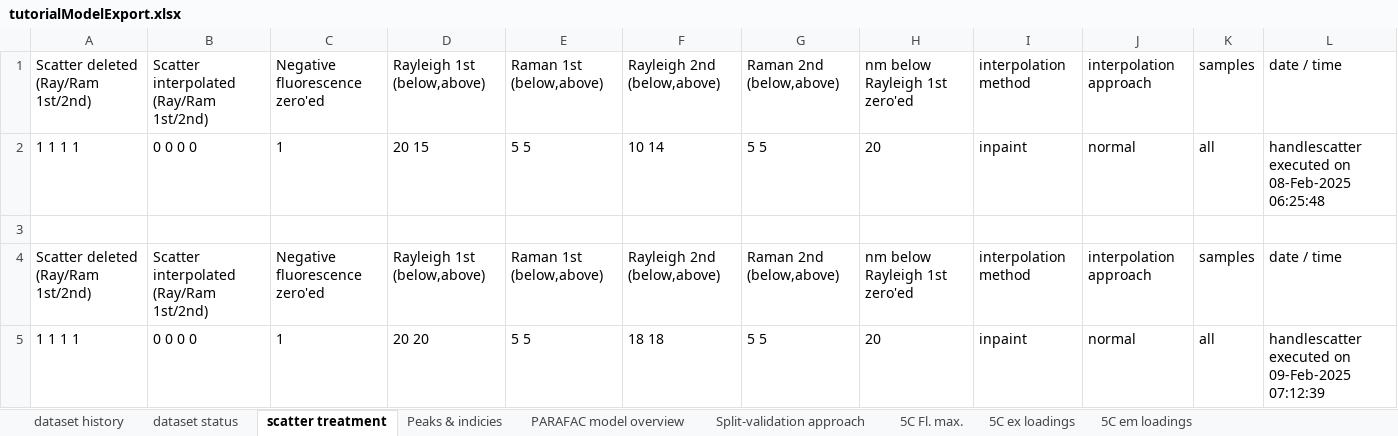
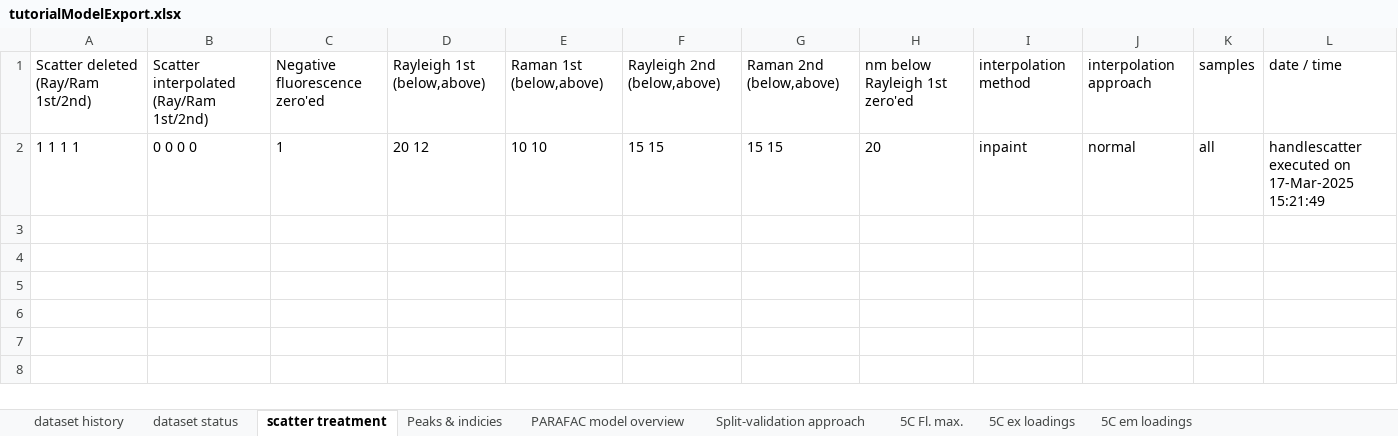
Before and after one commit to urbanwuensch/drEEM-online, an Excel workbook: documentation/tutorialModelExport.xlsx, sheet scatter treatment, drawn as a sheet; values as stored, in another font and other column widths than the file's, no borders; removed rows and columns are numbered as before the commit, all else as after; the diff names each change by its address in the sheet, - before the commit and + after, or states it on an @@ line.

```diff
--- a/documentation/tutorialModelExport.xlsx (sheet scatter treatment)
+++ b/documentation/tutorialModelExport.xlsx (sheet scatter treatment)
-row 2: 1 1 1 1 | 0 0 0 0 | 1 | 20 15 | 5 5 | 10 14 | 5 5 | 20 | inpaint | normal | all | handlescatter executed on 08-Feb-2025 06:25:48
-row 3: (empty)
-row 4: Scatter deleted (Ray/Ram 1st/2nd) | Scatter interpolated (Ray/Ram 1st/2nd) | Negative fluorescence zero'ed | Rayleigh 1st (below,above) | Raman 1st (below,above) | Rayleigh 2nd (below,above) | Raman 2nd (below,above) | nm below Rayleigh 1st zero'ed | interpolation method | interpolation approach | samples | date / time
-D2 (Rayleigh 1st (below,above)): 20 20
+D2 (Rayleigh 1st (below,above)): 20 12
-E2 (Raman 1st (below,above)): 5 5
+E2 (Raman 1st (below,above)): 10 10
-F2 (Rayleigh 2nd (below,above)): 18 18
+F2 (Rayleigh 2nd (below,above)): 15 15
-G2 (Raman 2nd (below,above)): 5 5
+G2 (Raman 2nd (below,above)): 15 15
-L2 (date / time): …executed on 09-Feb-2025 07:12:39
+L2 (date / time): …executed on 17-Mar-2025 15:21:49
```
Also changed, not shown: sheet 5C em loadings, sheet Peaks & indicies, sheet 5C Fl. max., sheet 5C ex loadings, sheet dataset history, sheet PARAFAC model overview, 2 more sheets, 14 other files.
